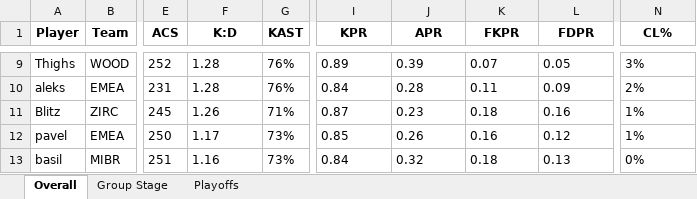
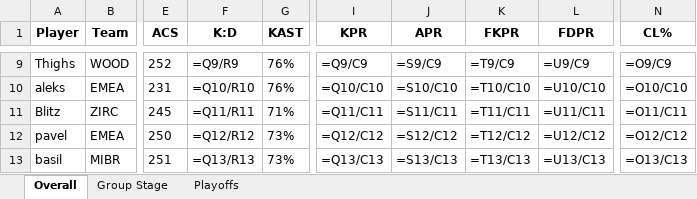
Before and after one commit to PlatChatMembersTourney/pcmt, an Excel workbook: data/s2/Player Stats.xlsx, sheet Overall, drawn as a sheet; only a part is shown, gaps mark what is left out; values as stored, in another font and other column widths than the file's, no borders; formulas without a stored value are shown as written; conditional formats not drawn; the diff covers the shown part only; the diff names each change by its address in the sheet, - before the commit and + after, or states it on an @@ line.

```diff
--- a/data/s2/Player Stats.xlsx (sheet Overall)
+++ b/data/s2/Player Stats.xlsx (sheet Overall)
-F9 (K:D): 1.28
+F9 (K:D): =Q9/R9
-I9 (KPR): 0.89
+I9 (KPR): =Q9/C9
-J9 (APR): 0.39
+J9 (APR): =S9/C9
-K9 (FKPR): 0.07
+K9 (FKPR): =T9/C9
-L9 (FDPR): 0.05
+L9 (FDPR): =U9/C9
-N9 (CL%): 3%
+N9 (CL%): =O9/C9
-F10 (K:D): 1.28
+F10 (K:D): =Q10/R10
-I10 (KPR): 0.84
+I10 (KPR): =Q10/C10
-J10 (APR): 0.28
+J10 (APR): =S10/C10
-K10 (FKPR): 0.11
+K10 (FKPR): =T10/C10
-L10 (FDPR): 0.09
+L10 (FDPR): =U10/C10
-N10 (CL%): 2%
+N10 (CL%): =O10/C10
-F11 (K:D): 1.26
+F11 (K:D): =Q11/R11
-I11 (KPR): 0.87
+I11 (KPR): =Q11/C11
-J11 (APR): 0.23
+J11 (APR): =S11/C11
-K11 (FKPR): 0.18
+K11 (FKPR): =T11/C11
-L11 (FDPR): 0.16
+L11 (FDPR): =U11/C11
-N11 (CL%): 1%
+N11 (CL%): =O11/C11
-F12 (K:D): 1.17
+F12 (K:D): =Q12/R12
-I12 (KPR): 0.85
+I12 (KPR): =Q12/C12
-J12 (APR): 0.26
+J12 (APR): =S12/C12
-K12 (FKPR): 0.16
+K12 (FKPR): =T12/C12
-L12 (FDPR): 0.12
+L12 (FDPR): =U12/C12
-N12 (CL%): 1%
+N12 (CL%): =O12/C12
-F13 (K:D): 1.16
+F13 (K:D): =Q13/R13
-I13 (KPR): 0.84
+I13 (KPR): =Q13/C13
-J13 (APR): 0.32
+J13 (APR): =S13/C13
-K13 (FKPR): 0.18
+K13 (FKPR): =T13/C13
-L13 (FDPR): 0.13
+L13 (FDPR): =U13/C13
-N13 (CL%): 0%
+N13 (CL%): =O13/C13
```
Also changed, not shown: 8 added rows, 8 removed rows, 338 edited cells and cell formats elsewhere in this sheet, sheet Playoffs, sheet Group Stage, 1 other file.
